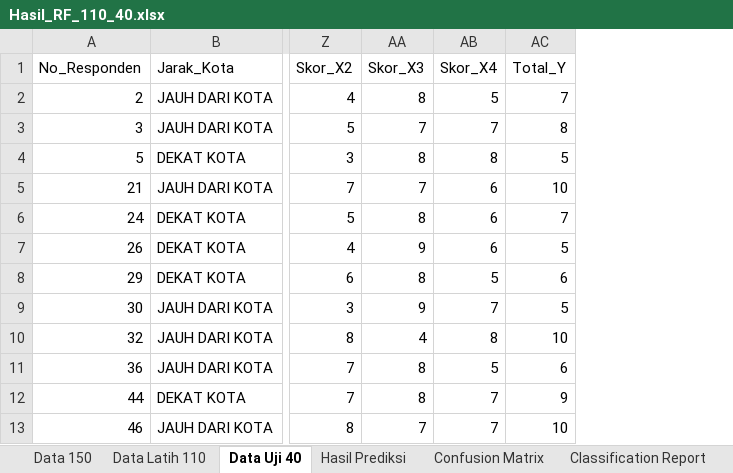
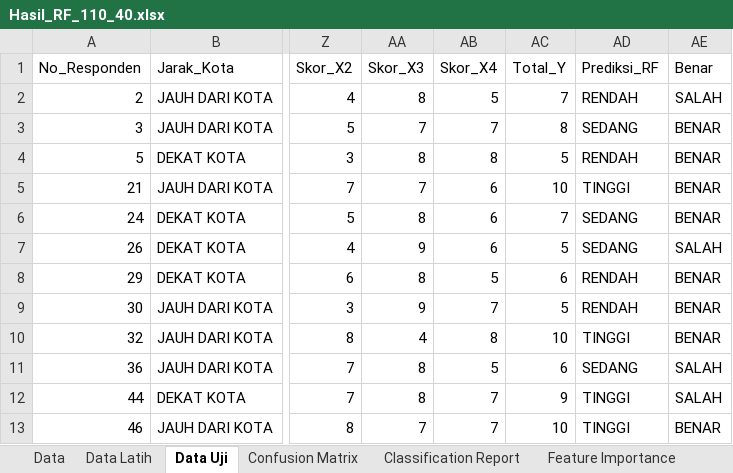
Before and after one commit to Azizhecker/Skripsi_Kecanduan_Balita, an Excel workbook: Hasil_RF_110_40.xlsx, sheet Data Uji, drawn as a sheet; only a part is shown, gaps mark what is left out; values as stored, in another font and other column widths than the file's, no borders; the diff names each change by its address in the sheet, - before the commit and + after, or states it on an @@ line.

```diff
--- a/Hasil_RF_110_40.xlsx (sheet Data Uji)
+++ b/Hasil_RF_110_40.xlsx (sheet Data Uji)
-sheet tab: Data 150
+sheet tab: Data
-sheet tab: Data Latih 110
+sheet tab: Data Latih
-sheet tab: Data Uji 40
+sheet tab: Data Uji
-sheet tab: Hasil Prediksi
+sheet tab: Feature Importance
+column AD (Prediksi_RF), rows 2-13: RENDAH | SEDANG | RENDAH | TINGGI | SEDANG | SEDANG | RENDAH | RENDAH | TINGGI | SEDANG | TINGGI | TINGGI
+column AE (Benar), rows 2-13: SALAH | BENAR | BENAR | BENAR | BENAR | SALAH | BENAR | BENAR | BENAR | SALAH | SALAH | BENAR
```
Also changed, not shown: sheet Pembagian Lokasi, sheet Classification Report, sheet Confusion Matrix, other sheet tabs, 31 other files.
